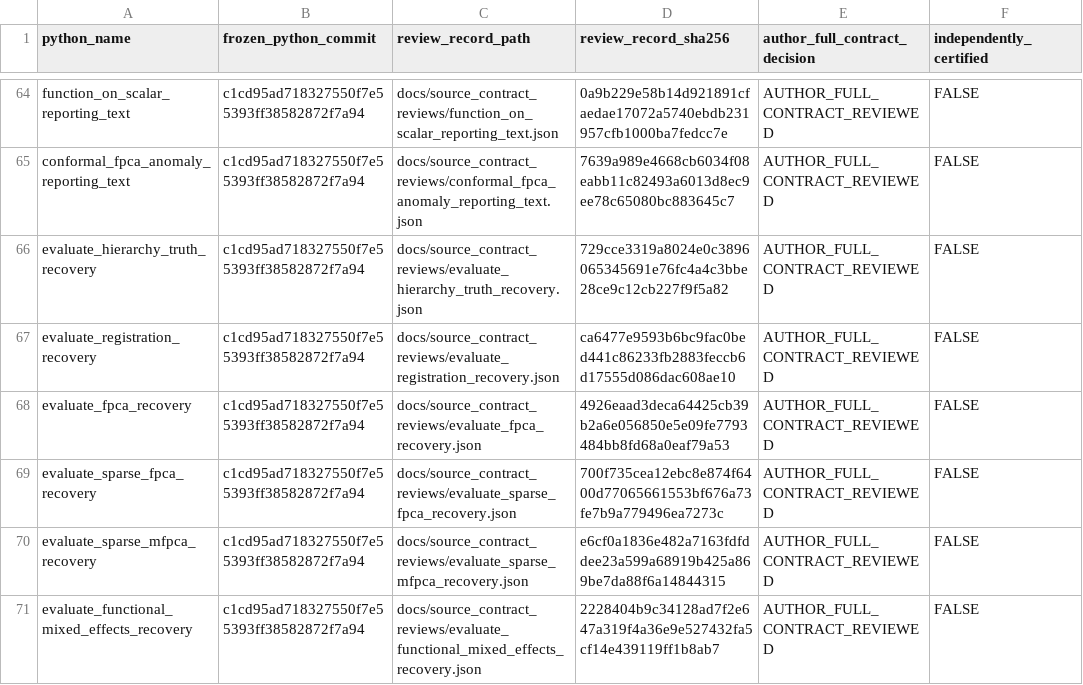
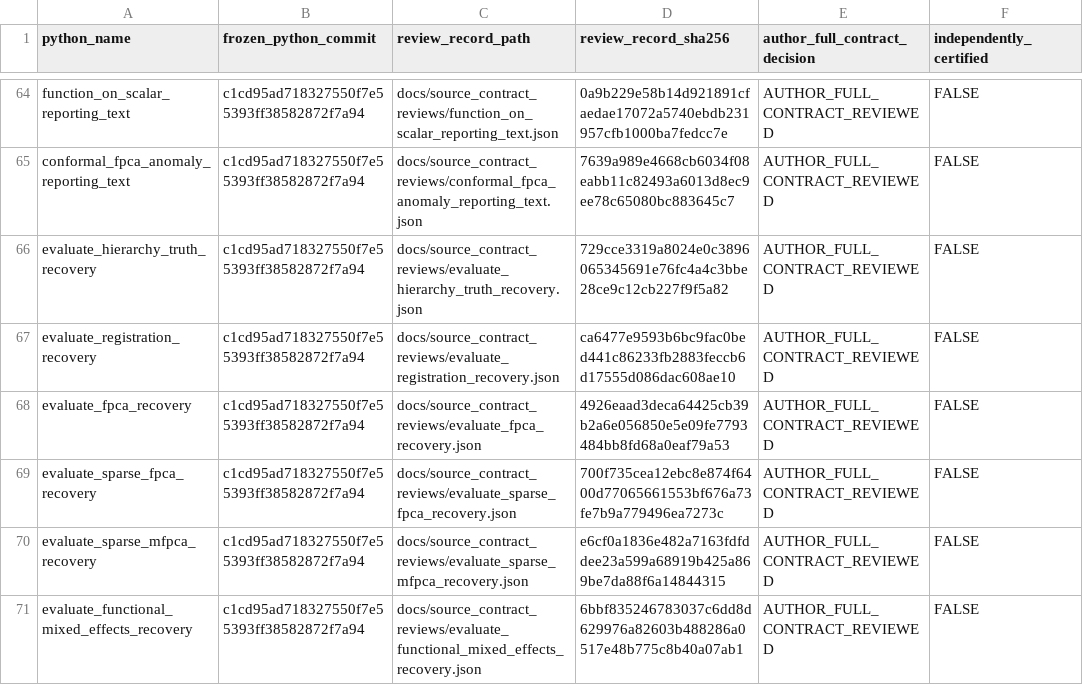
Before and after one commit to stefanosbalaskas/eyetrajectories, a CSV file: inst/extdata/reviewed_source_contract_closures_v1.csv, drawn as a sheet; only a part is shown, gaps mark what is left out.

Commit message:
Refresh mixed-effects known-truth SHA256 author review receipt

```diff
--- a/inst/extdata/reviewed_source_contract_closures_v1.csv
+++ b/inst/extdata/reviewed_source_contract_closures_v1.csv
@@ -70,2 +70,2 @@ evaluate_sparse_fpca_recovery,c1cd95ad718327550f7e55393ff38582872f7a94,docs/sour
 evaluate_sparse_mfpca_recovery,c1cd95ad718327550f7e55393ff38582872f7a94,docs/source_contract_reviews/evaluate_sparse_mfpca_recovery.json,e6cf0a1836e482a7163fdfddee23a599a68919b425a869be7da88f6a14844315,AUTHOR_FULL_CONTRACT_REVIEWED,FALSE
-evaluate_functional_mixed_effects_recovery,c1cd95ad718327550f7e55393ff38582872f7a94,docs/source_contract_reviews/evaluate_functional_mixed_effects_recovery.json,2228404b9c34128ad7f2e647a319f4a36e9e527432fa5cf14e439119ff1b8ab7,AUTHOR_FULL_CONTRACT_REVIEWED,FALSE
+evaluate_functional_mixed_effects_recovery,c1cd95ad718327550f7e55393ff38582872f7a94,docs/source_contract_reviews/evaluate_functional_mixed_effects_recovery.json,6bbf835246783037c6dd8d629976a82603b488286a0517e48b775c8b40a07ab1,AUTHOR_FULL_CONTRACT_REVIEWED,FALSE
```
